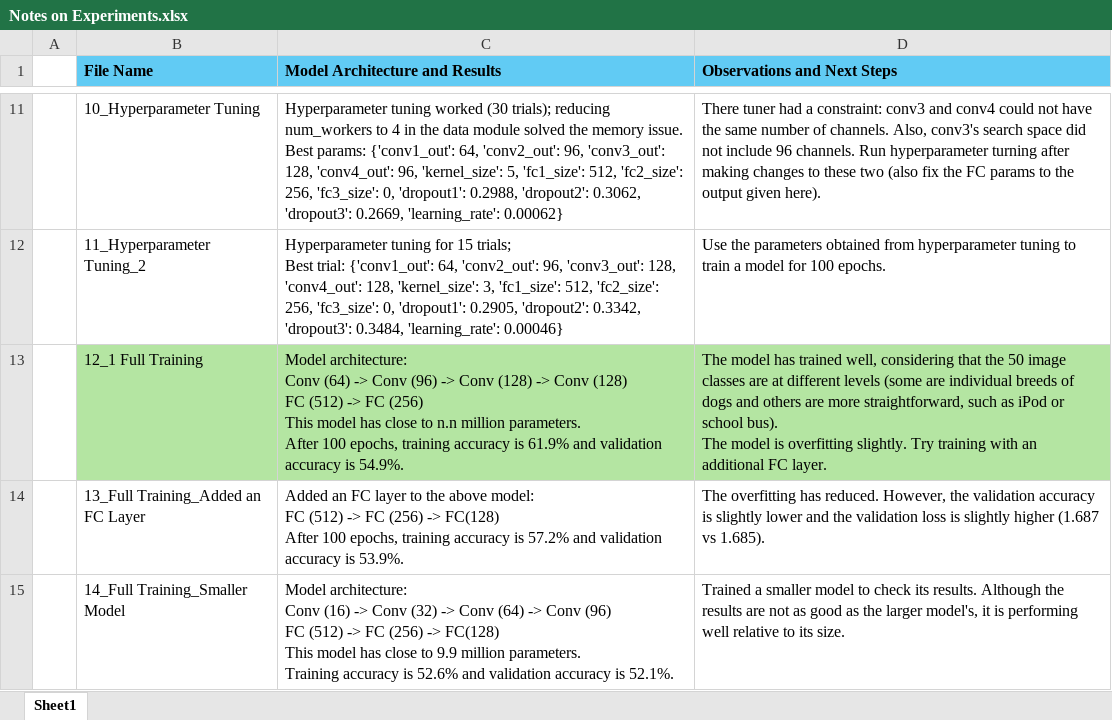
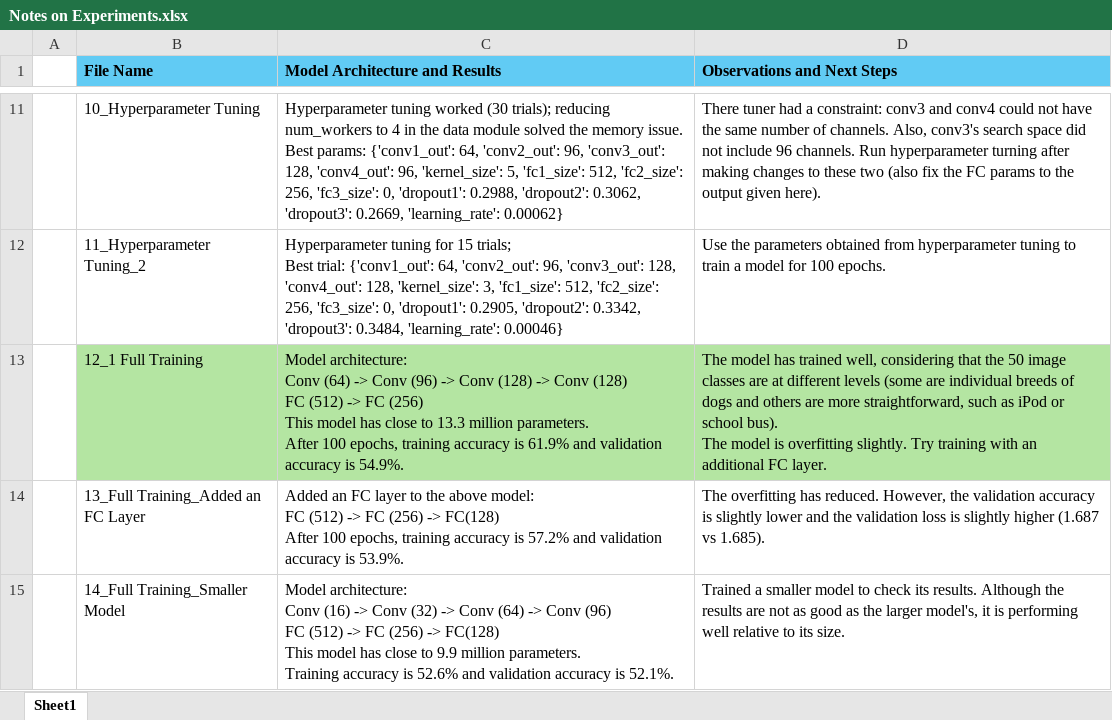
Before and after one commit to nir52/MiniImageNet_Classification, an Excel workbook: Notes on Experiments.xlsx, sheet Sheet1, drawn as a sheet; only a part is shown, gaps mark what is left out; values as stored, in another font and other column widths than the file's, no borders; the diff names each change by its address in the sheet, - before the commit and + after, or states it on an @@ line.

Commit message:
Add files via upload
Fixed inaccuracy in the number of parameters in the model

```diff
--- a/Notes on Experiments.xlsx (sheet Sheet1)
+++ b/Notes on Experiments.xlsx (sheet Sheet1)
-C13 (Model Architecture and Results): …close to n.n million parameters.…
+C13 (Model Architecture and Results): …close to 13.3 million parameters.…
```
